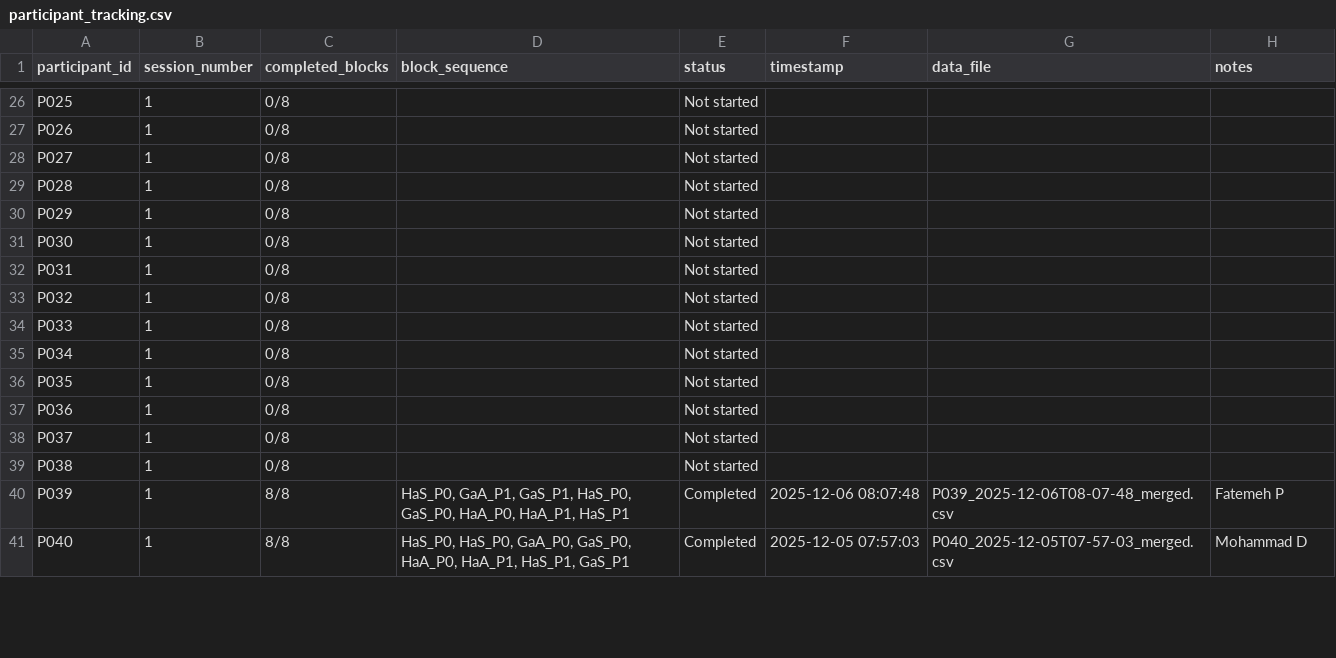
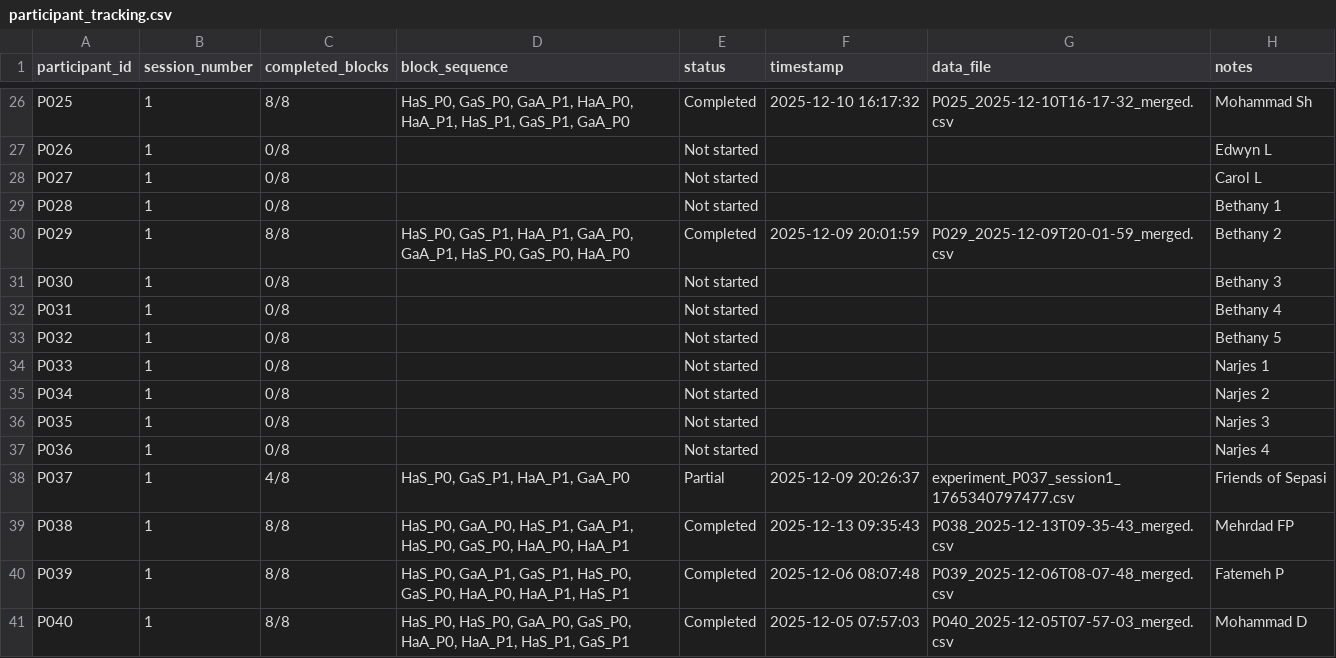
Before and after one commit to mohdasti/xr-adaptive-modality-2025, a CSV file: participant_tracking.csv, drawn as a sheet; only a part is shown, gaps mark what is left out; the diff covers the shown part only; the diff names each change by its address in the sheet, - before the commit and + after, or states it on an @@ line.

Commit message:
Add power analysis documentation and expand participant pool
- Add comprehensive power analysis sections to Report.qmd for all analyses
- Include planned sample size (N=48 primary, N=64 ideal) with rationale
- Add power notes for each analysis section (TP, RT, Error, TLX, etc.)
- Create POWER_ANALYSIS_PROMPT.md with detailed analysis specifications
- Expand participant pool: add P065-P072 to participant_links.csv and participant_tracking.csv as buffer for non-responders
- All power notes reference Cohen (1988), Brysbaert (2019), and Kumle et al. (2021)

```diff
--- a/participant_tracking.csv
+++ b/participant_tracking.csv
-C26 (completed_blocks): 0/8
+C26 (completed_blocks): 8/8
-D26 (block_sequence): (empty)
+D26 (block_sequence): HaS_P0, GaS_P0, GaA_P1, HaA_P0, HaA_P1, HaS_P1, GaS_P1, GaA_P0
-E26 (status): Not started
+E26 (status): Completed
-F26 (timestamp): (empty)
+F26 (timestamp): 2025-12-10 16:17:32
-G26 (data_file): (empty)
+G26 (data_file): P025_2025-12-10T16-17-32_merged.csv
-H26 (notes): (empty)
+H26 (notes): Mohammad Sh
-H27 (notes): (empty)
+H27 (notes): Edwyn L
-H28 (notes): (empty)
+H28 (notes): Carol L
-H29 (notes): (empty)
+H29 (notes): Bethany 1
-C30 (completed_blocks): 0/8
+C30 (completed_blocks): 8/8
-D30 (block_sequence): (empty)
+D30 (block_sequence): HaS_P0, GaS_P1, HaA_P1, GaA_P0, GaA_P1, HaS_P0, GaS_P0, HaA_P0
-E30 (status): Not started
+E30 (status): Completed
-F30 (timestamp): (empty)
+F30 (timestamp): 2025-12-09 20:01:59
-G30 (data_file): (empty)
+G30 (data_file): P029_2025-12-09T20-01-59_merged.csv
-H30 (notes): (empty)
+H30 (notes): Bethany 2
-H31 (notes): (empty)
+H31 (notes): Bethany 3
-H32 (notes): (empty)
+H32 (notes): Bethany 4
-H33 (notes): (empty)
+H33 (notes): Bethany 5
-H34 (notes): (empty)
+H34 (notes): Narjes 1
-H35 (notes): (empty)
+H35 (notes): Narjes 2
-H36 (notes): (empty)
+H36 (notes): Narjes 3
-H37 (notes): (empty)
+H37 (notes): Narjes 4
-C38 (completed_blocks): 0/8
+C38 (completed_blocks): 4/8
-D38 (block_sequence): (empty)
+D38 (block_sequence): HaS_P0, GaS_P1, HaA_P1, GaA_P0
-E38 (status): Not started
+E38 (status): Partial
-F38 (timestamp): (empty)
+F38 (timestamp): 2025-12-09 20:26:37
-G38 (data_file): (empty)
+G38 (data_file): experiment_P037_session1_1765340797477.csv
-H38 (notes): (empty)
+H38 (notes): Friends of Sepasi
-C39 (completed_blocks): 0/8
+C39 (completed_blocks): 8/8
-D39 (block_sequence): (empty)
+D39 (block_sequence): HaS_P0, GaA_P0, HaS_P1, GaA_P1, HaS_P0, GaS_P0, HaA_P0, HaA_P1
-E39 (status): Not started
+E39 (status): Completed
-F39 (timestamp): (empty)
+F39 (timestamp): 2025-12-13 09:35:43
-G39 (data_file): (empty)
+G39 (data_file): P038_2025-12-13T09-35-43_merged.csv
-H39 (notes): (empty)
+H39 (notes): Mehrdad FP
```
Also changed, not shown: 17 added rows and 96 edited cells elsewhere in this file, participant_links.csv, 41 other files.
